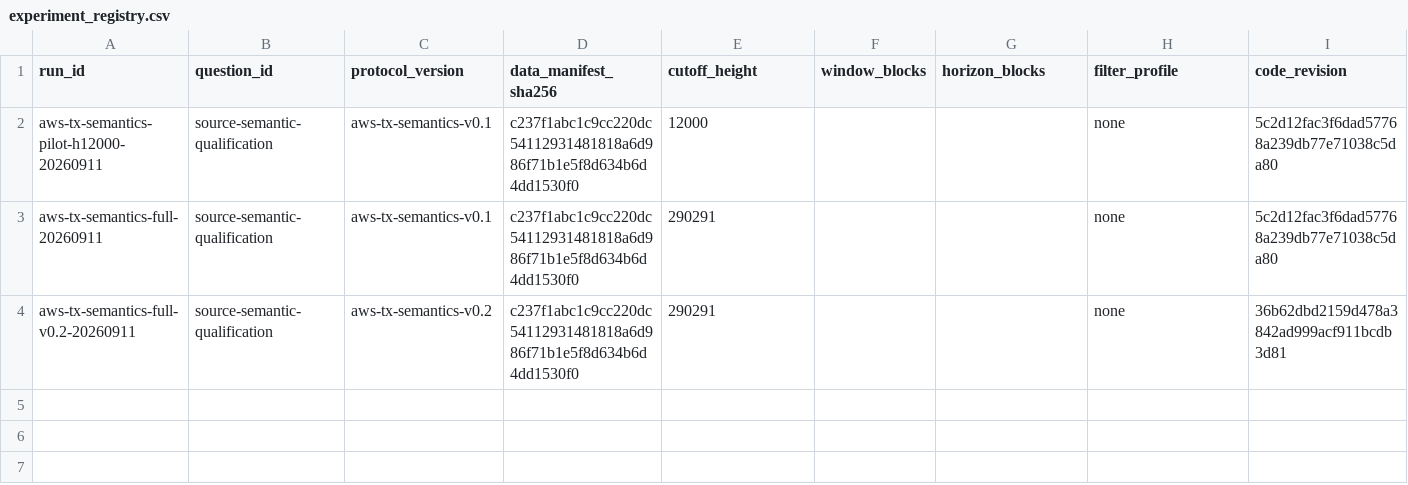
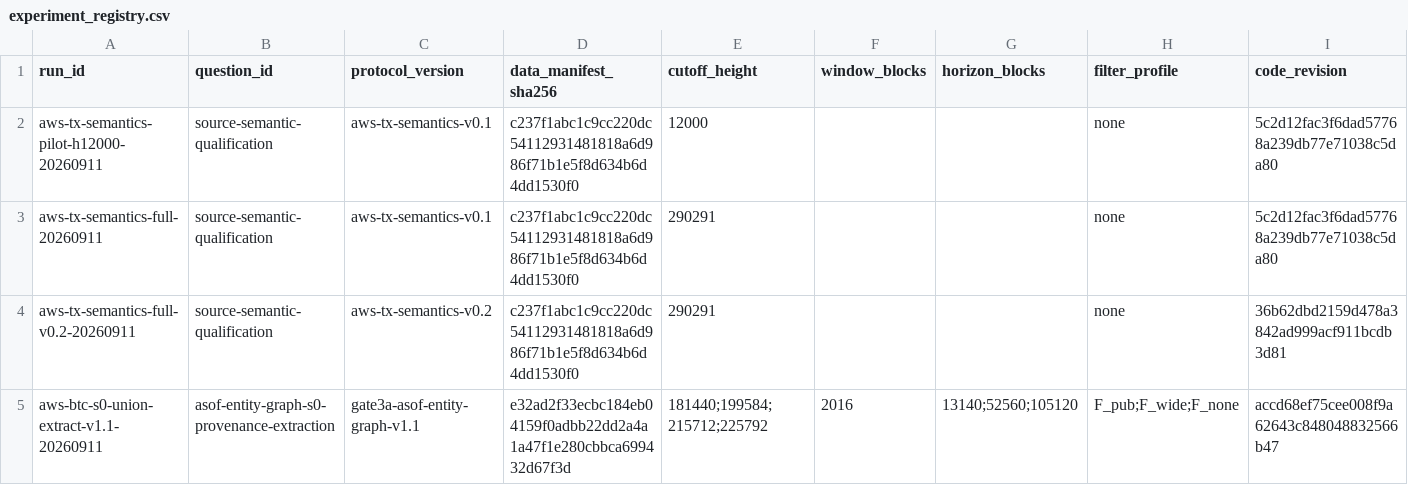
Before and after one commit to Tom919c/Bitcoin_Transaction_Identification, a CSV file: experiments/experiment_registry.csv, drawn as a sheet; only a part is shown; rows hold the shown columns only; the diff names each change by its address in the sheet, - before the commit and + after, or states it on an @@ line.

```diff
--- a/experiments/experiment_registry.csv
+++ b/experiments/experiment_registry.csv
+row 5: aws-btc-s0-union-extract-v1.1-20260911 | asof-entity-graph-s0-provenance-extraction | gate3a-asof-entity-graph-v1.1 | e32ad2f33ecbc184eb04159f0adbb22dd2a4a1a47f1e280cbbca699432d67f3d | 181440;199584;215712;225792 | 2016 | 13140;52560;105120 | F_pub;F_wide;F_none | accd68ef75cee008f9a62643c848048832566b47
```
Also changed, not shown: 1 other file.
